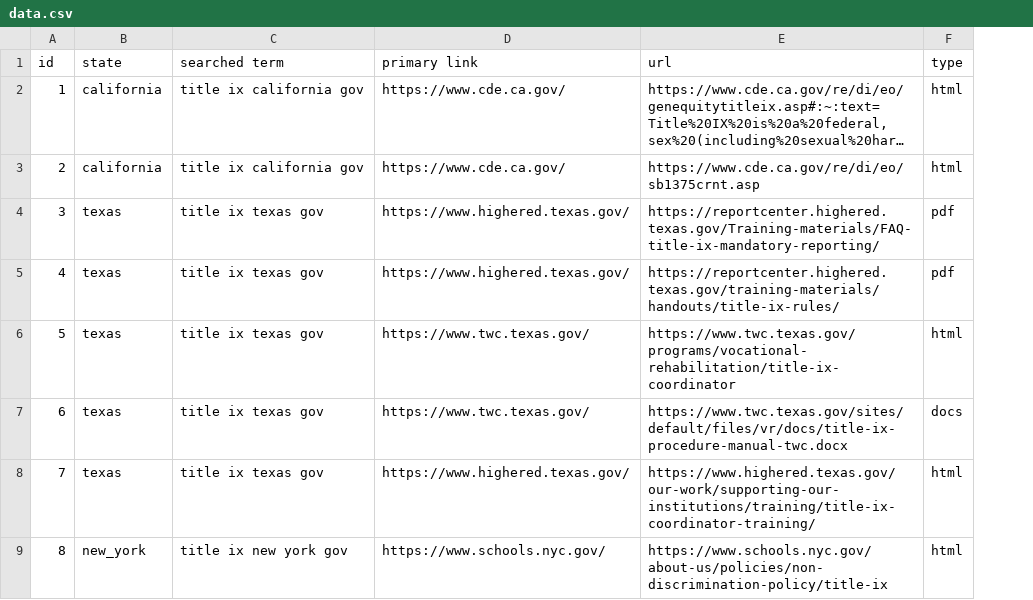
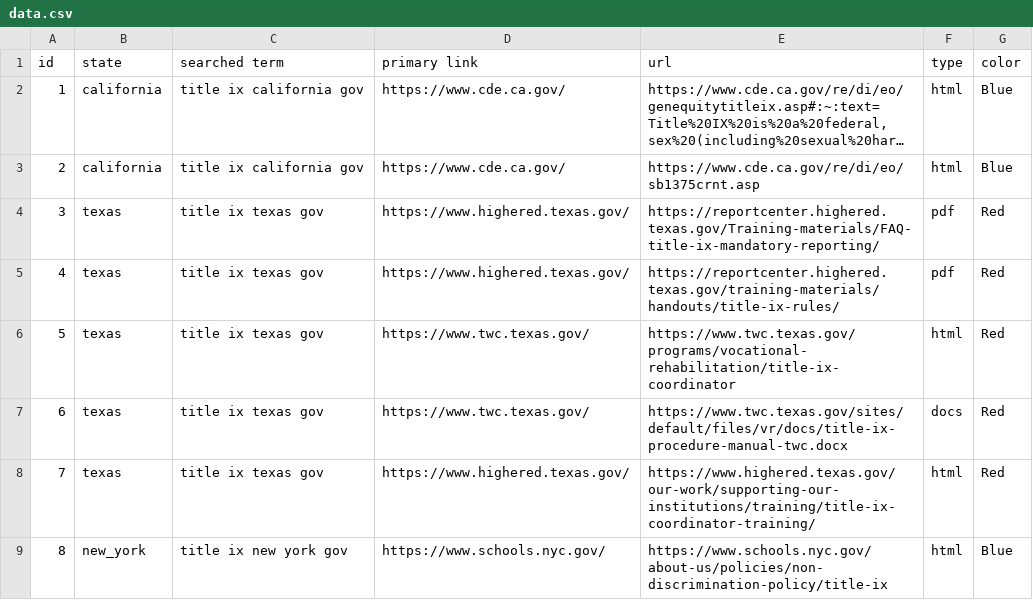
Before and after one commit to priyanshu-sharma/title-ix, a CSV file: src/crawler/dataset_domain/data.csv, drawn as a sheet; only a part is shown; long unchanged cells end in …; the diff names each change by its address in the sheet, - before the commit and + after, or states it on an @@ line.

```diff
--- a/src/crawler/dataset_domain/data.csv
+++ b/src/crawler/dataset_domain/data.csv
+column G (color), rows 2-9: Blue | Blue | Red | Red | Red | Red | Red | Blue
```
Also changed, not shown: 23 other files.
